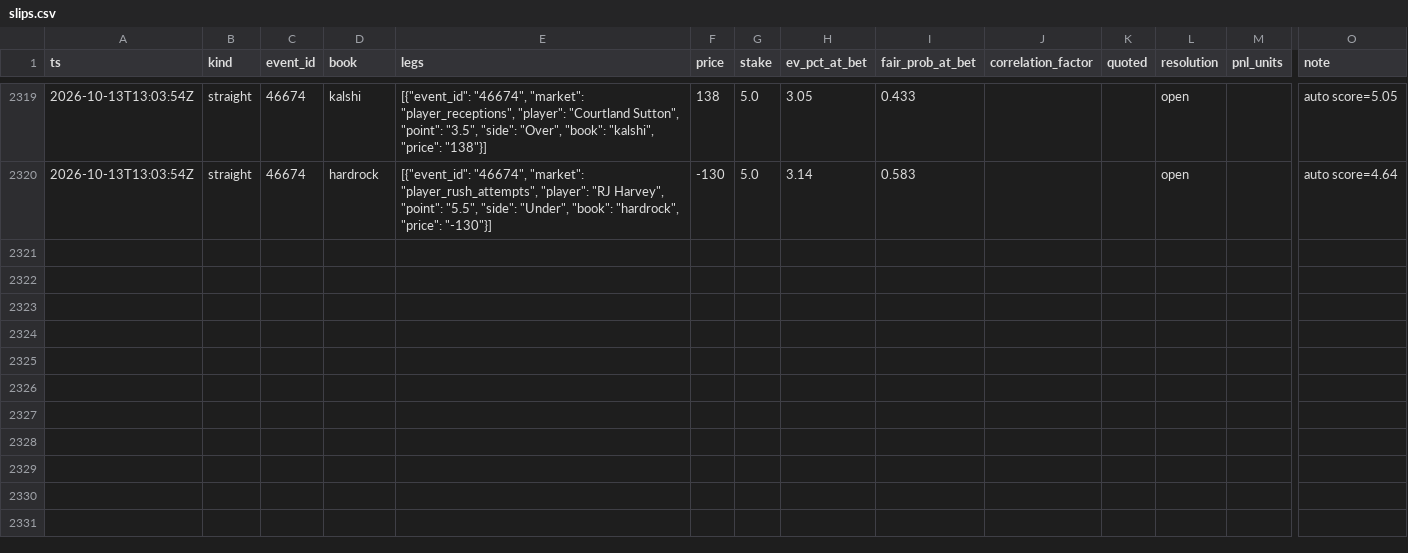
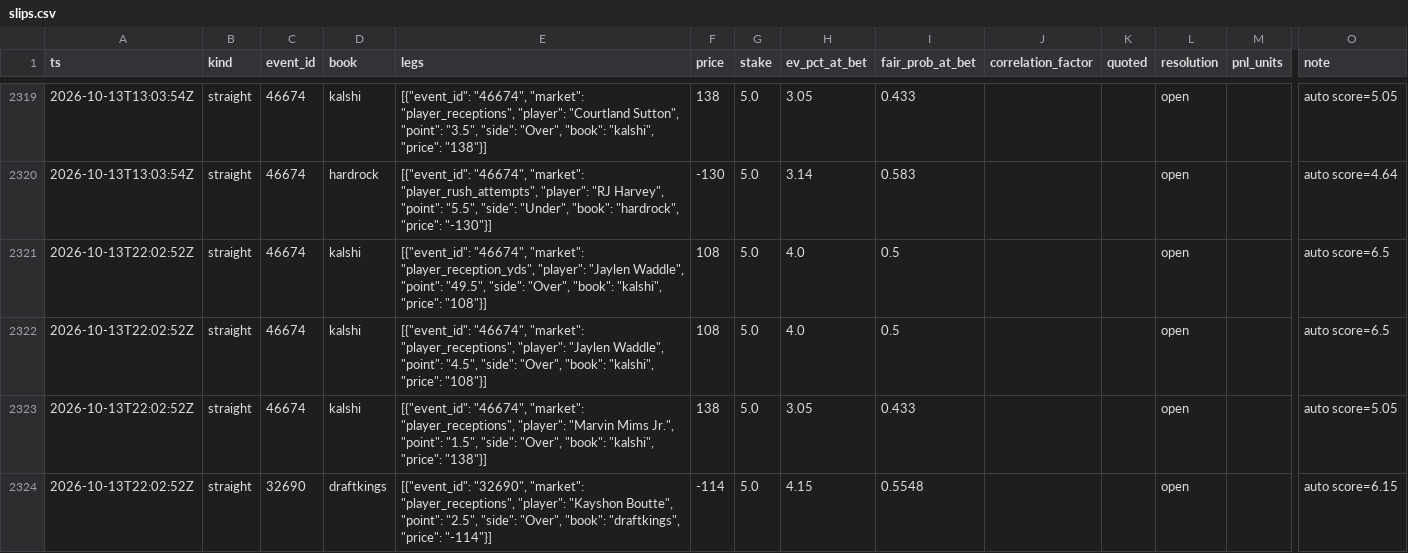
Before and after one commit to zilverest/prop-lab, a CSV file: data/slips.csv, drawn as a sheet; only a part is shown, gaps mark what is left out; rows hold the shown columns only; the diff names each change by its address in the sheet, - before the commit and + after, or states it on an @@ line.

```diff
--- a/data/slips.csv
+++ b/data/slips.csv
+row 2321: 2026-10-13T22:02:52Z | straight | 46674 | kalshi | [{"event_id": "46674", "market": "player_reception_yds", "player": "Jaylen Waddle", "point": "49.5", "side": "Over", "book": "kalshi", "price": "108"}] | 108 | 5.0 | 4.0 | 0.5 |  |  | open |  | auto score=6.5
+row 2322: 2026-10-13T22:02:52Z | straight | 46674 | kalshi | [{"event_id": "46674", "market": "player_receptions", "player": "Jaylen Waddle", "point": "4.5", "side": "Over", "book": "kalshi", "price": "108"}] | 108 | 5.0 | 4.0 | 0.5 |  |  | open |  | auto score=6.5
+row 2323: 2026-10-13T22:02:52Z | straight | 46674 | kalshi | [{"event_id": "46674", "market": "player_receptions", "player": "Marvin Mims Jr.", "point": "1.5", "side": "Over", "book": "kalshi", "price": "138"}] | 138 | 5.0 | 3.05 | 0.433 |  |  | open |  | auto score=5.05
+row 2324: 2026-10-13T22:02:52Z | straight | 32690 | draftkings | [{"event_id": "32690", "market": "player_receptions", "player": "Kayshon Boutte", "point": "2.5", "side": "Over", "book": "draftkings", "price": "-114"}] | -114 | 5.0 | 4.15 | 0.5548 |  |  | open |  | auto score=6.15
```
Also changed, not shown: data/pipeline_health.csv, 1 other file.
